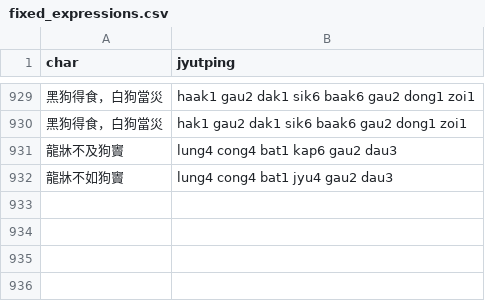
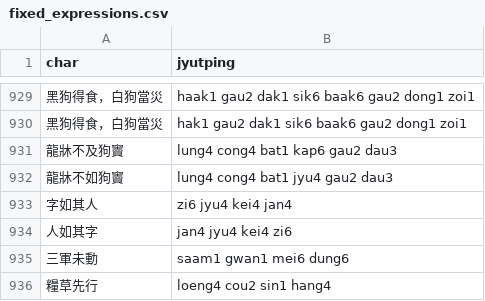
Before and after one commit to CanCLID/rime-cantonese-upstream, a CSV file: fixed_expressions.csv, drawn as a sheet; only a part is shown, gaps mark what is left out; the diff names each change by its address in the sheet, - before the commit and + after, or states it on an @@ line.

```diff
--- a/fixed_expressions.csv
+++ b/fixed_expressions.csv
+row 933: 字如其人 | zi6 jyu4 kei4 jan4
+row 934: 人如其字 | jan4 jyu4 kei4 zi6
+row 935: 三軍未動 | saam1 gwan1 mei6 dung6
+row 936: 糧草先行 | loeng4 cou2 sin1 hang4
```
Also changed, not shown: phrase_fragment.csv, 1 other file.
